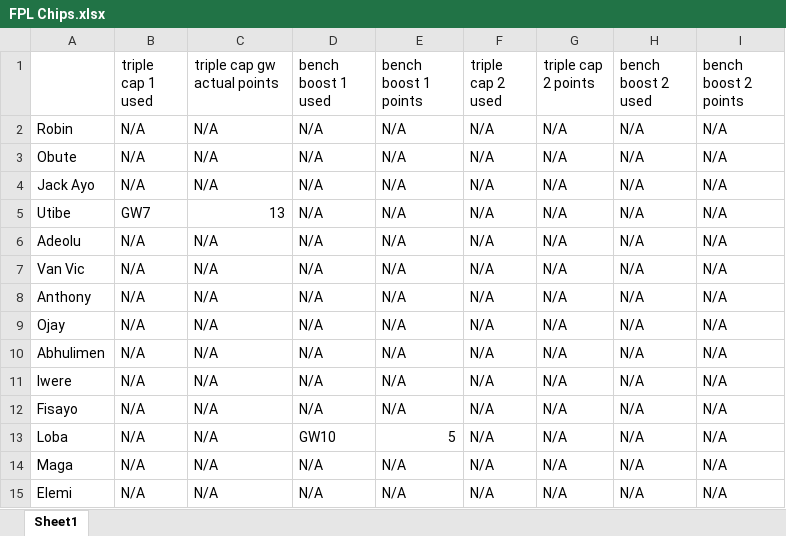
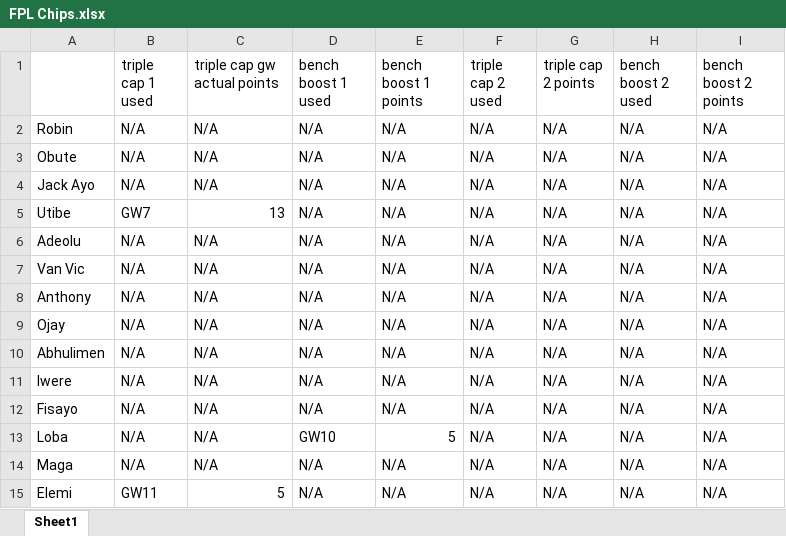
Before and after one commit to Ut1b3/fpl_dashboard, an Excel workbook: data/FPL Chips.xlsx, sheet Sheet1, drawn as a sheet; values as stored, in another font and other column widths than the file's, no borders; the diff names each change by its address in the sheet, - before the commit and + after, or states it on an @@ line.

```diff
--- a/data/FPL Chips.xlsx (sheet Sheet1)
+++ b/data/FPL Chips.xlsx (sheet Sheet1)
-B15 (triple cap 1 used): N/A
+B15 (triple cap 1 used): GW11
-C15 (triple cap gw actual points): N/A
+C15 (triple cap gw actual points): 5
```
Also changed, not shown: data/FPL Points.xlsx.
